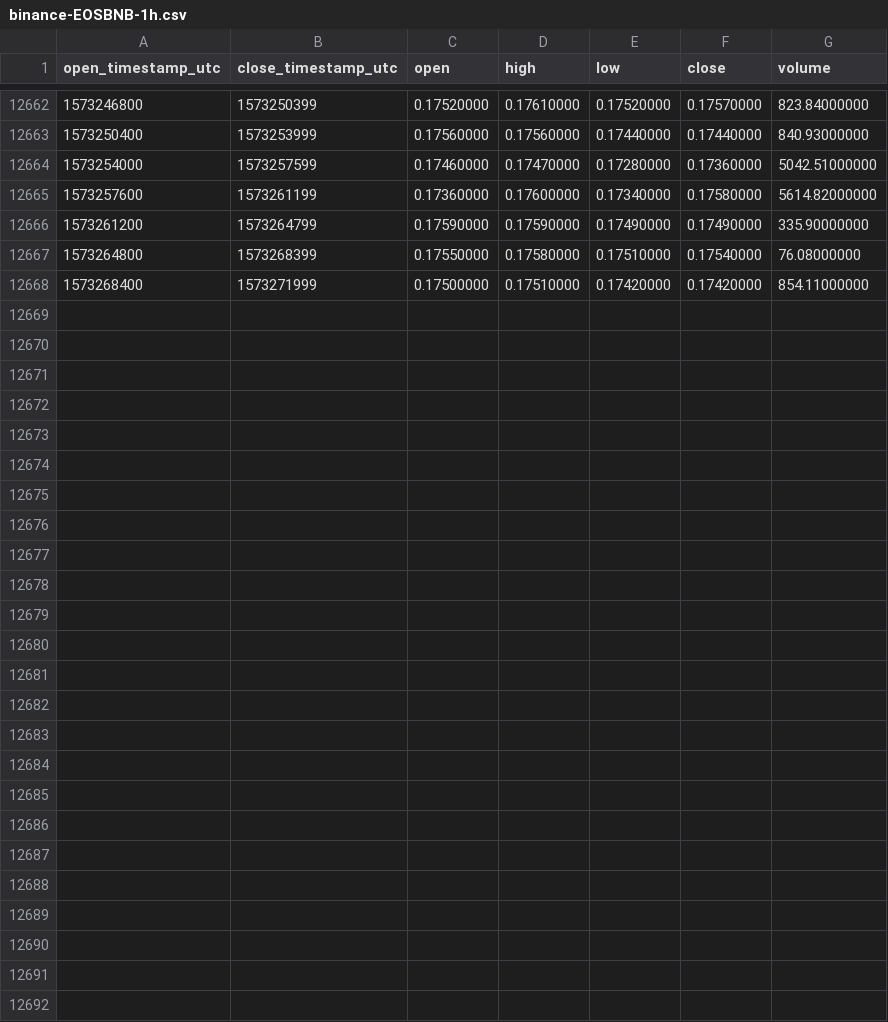
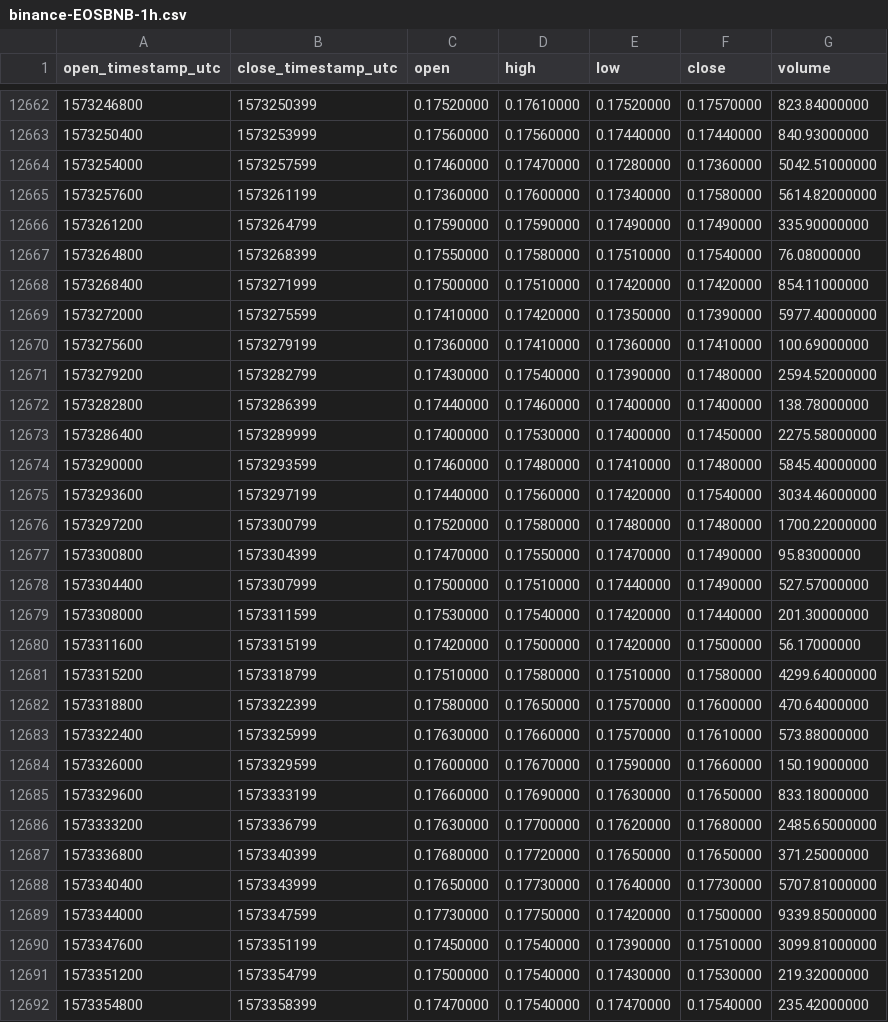
Before and after one commit to cryptobigbro/binance-EOSBNB, a CSV file: binance-EOSBNB-1h.csv, drawn as a sheet; only a part is shown, gaps mark what is left out.

Commit message:
Update OHLCV data.

```diff
--- a/binance-EOSBNB-1h.csv
+++ b/binance-EOSBNB-1h.csv
@@ -12668 +12668,25 @@ open_timestamp_utc,close_timestamp_utc,open,high,low,close,volume
 1573268400,1573271999,0.17500000,0.17510000,0.17420000,0.17420000,854.11000000
+1573272000,1573275599,0.17410000,0.17420000,0.17350000,0.17390000,5977.40000000
+1573275600,1573279199,0.17360000,0.17410000,0.17360000,0.17410000,100.69000000
+1573279200,1573282799,0.17430000,0.17540000,0.17390000,0.17480000,2594.52000000
+1573282800,1573286399,0.17440000,0.17460000,0.17400000,0.17400000,138.78000000
+1573286400,1573289999,0.17400000,0.17530000,0.17400000,0.17450000,2275.58000000
+1573290000,1573293599,0.17460000,0.17480000,0.17410000,0.17480000,5845.40000000
+1573293600,1573297199,0.17440000,0.17560000,0.17420000,0.17540000,3034.46000000
+1573297200,1573300799,0.17520000,0.17580000,0.17480000,0.17480000,1700.22000000
+1573300800,1573304399,0.17470000,0.17550000,0.17470000,0.17490000,95.83000000
+1573304400,1573307999,0.17500000,0.17510000,0.17440000,0.17490000,527.57000000
+1573308000,1573311599,0.17530000,0.17540000,0.17420000,0.17440000,201.30000000
+1573311600,1573315199,0.17420000,0.17500000,0.17420000,0.17500000,56.17000000
+1573315200,1573318799,0.17510000,0.17580000,0.17510000,0.17580000,4299.64000000
+1573318800,1573322399,0.17580000,0.17650000,0.17570000,0.17600000,470.64000000
+1573322400,1573325999,0.17630000,0.17660000,0.17570000,0.17610000,573.88000000
+1573326000,1573329599,0.17600000,0.17670000,0.17590000,0.17660000,150.19000000
+1573329600,1573333199,0.17660000,0.17690000,0.17630000,0.17650000,833.18000000
+1573333200,1573336799,0.17630000,0.17700000,0.17620000,0.17680000,2485.65000000
+1573336800,1573340399,0.17680000,0.17720000,0.17650000,0.17650000,371.25000000
+1573340400,1573343999,0.17650000,0.17730000,0.17640000,0.17730000,5707.81000000
+1573344000,1573347599,0.17730000,0.17750000,0.17420000,0.17500000,9339.85000000
+1573347600,1573351199,0.17450000,0.17540000,0.17390000,0.17510000,3099.81000000
+1573351200,1573354799,0.17500000,0.17540000,0.17430000,0.17530000,219.32000000
+1573354800,1573358399,0.17470000,0.17540000,0.17470000,0.17540000,235.42000000
```
Also changed, not shown: binance-EOSBNB-1d.csv.
